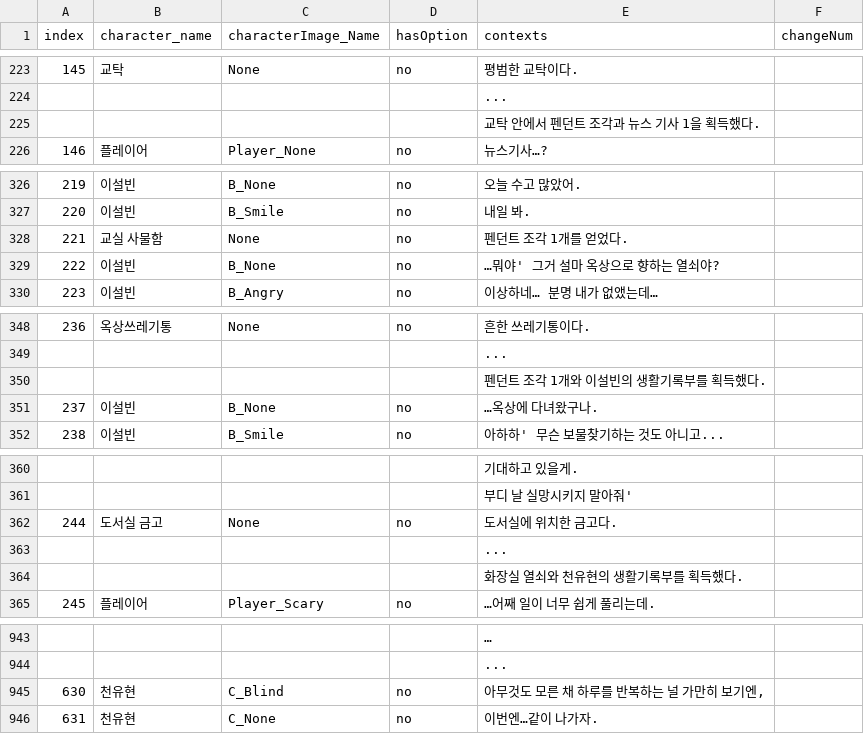
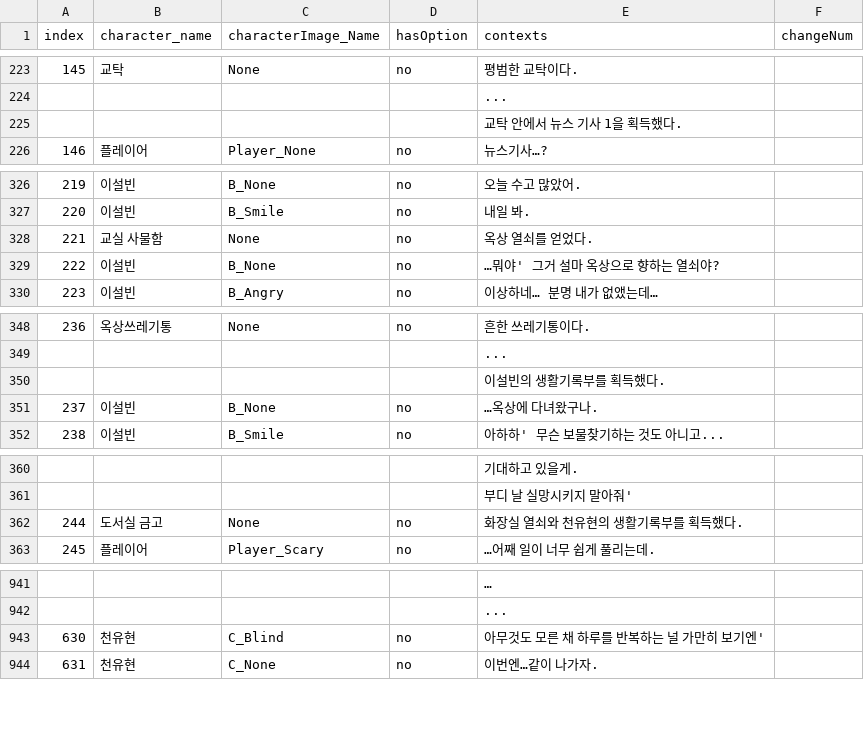
Before and after one commit to Kevin04261004/HanEarl_Project, a CSV file: Assets/Resources/다이얼로그의 찐 - 수정본 (2).csv (was Assets/Resources/다이얼로그의 찐 - 수정본 (1).csv), drawn as a sheet; only a part is shown, gaps mark what is left out.

```diff
--- a/Assets/Resources/다이얼로그의 찐 - 수정본 (1).csv
+++ b/Assets/Resources/다이얼로그의 찐 - 수정본 (2).csv
@@ -224,3 +224,3 @@ index,character_name,characterImage_Name,hasOption,contexts,changeNum
 ,,,,...,
-,,,,교탁 안에서 펜던트 조각과 뉴스 기사 1을 획득했다.,
+,,,,교탁 안에서 뉴스 기사 1을 획득했다.,
 146,플레이어,Player_None,no,뉴스기사…?,
@@ -327,3 +327,3 @@ index,character_name,characterImage_Name,hasOption,contexts,changeNum
 220,이설빈,B_Smile,no,내일 봐.,
-221,교실 사물함,None,no,펜던트 조각 1개를 얻었다.,
+221,교실 사물함,None,no,옥상 열쇠를 얻었다.,
 222,이설빈,B_None,no,…뭐야' 그거 설마 옥상으로 향하는 열쇠야?,
@@ -349,3 +349,3 @@ index,character_name,characterImage_Name,hasOption,contexts,changeNum
 ,,,,...,
-,,,,펜던트 조각 1개와 이설빈의 생활기록부를 획득했다.,
+,,,,이설빈의 생활기록부를 획득했다.,
 237,이설빈,B_None,no,…옥상에 다녀왔구나.,
@@ -361,5 +361,3 @@ index,character_name,characterImage_Name,hasOption,contexts,changeNum
 ,,,,부디 날 실망시키지 말아줘',
-244,도서실 금고,None,no,도서실에 위치한 금고다. ,
-,,,,...,
-,,,,화장실 열쇠와 천유현의 생활기록부를 획득했다.,
+244,도서실 금고,None,no,화장실 열쇠와 천유현의 생활기록부를 획득했다.,
 245,플레이어,Player_Scary,no,…어째 일이 너무 쉽게 풀리는데.,
@@ -944,3 +942,3 @@ index,character_name,characterImage_Name,hasOption,contexts,changeNum
 ,,,,...,
-630,천유현,C_Blind,no,"아무것도 모른 채 하루를 반복하는 널 가만히 보기엔,",
+630,천유현,C_Blind,no,아무것도 모른 채 하루를 반복하는 널 가만히 보기엔',
 631,천유현,C_None,no,이번엔…같이 나가자.,
```
Also changed, not shown: 17 other files.
